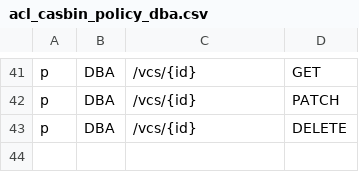
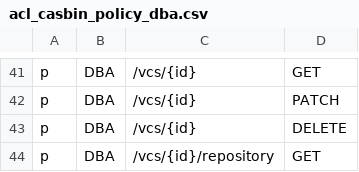
Before and after one commit to bytebase/bytebase, a CSV file: backend/server/acl_casbin_policy_dba.csv, drawn as a sheet; only a part is shown, gaps mark what is left out; the diff names each change by its address in the sheet, - before the commit and + after, or states it on an @@ line.

```diff
--- a/backend/server/acl_casbin_policy_dba.csv
+++ b/backend/server/acl_casbin_policy_dba.csv
+row 44: p | DBA | /vcs/{id}/repository | GET
```
Also changed, not shown: backend/server/acl_casbin_policy_owner.csv, 16 other files.
